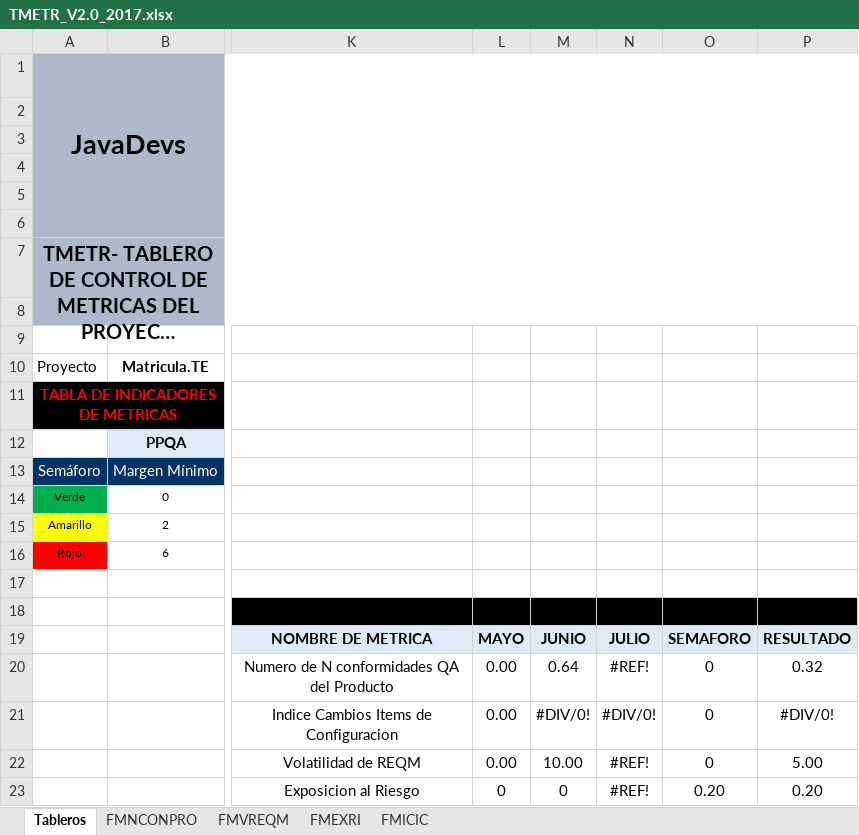
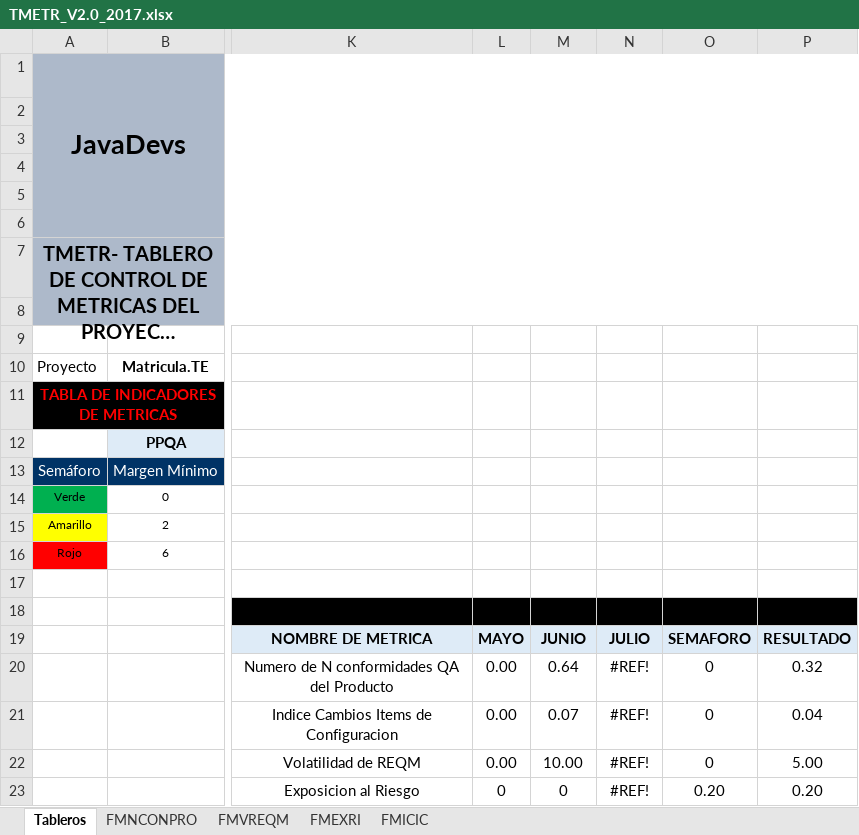
Before and after one commit to Ernesto152/Matricula.TE, an Excel workbook: Matricula.TE/MA/TMETR (Tablero de Control)/TMETR_V2.0_2017.xlsx, sheet Tableros, drawn as a sheet; only a part is shown, gaps mark what is left out; long unchanged cells end in …; values as stored, in another font and other column widths than the file's, no borders; charts and pictures and conditional formats not drawn; the diff names each change by its address in the sheet, - before the commit and + after, or states it on an @@ line.

```diff
--- a/Matricula.TE/MA/TMETR (Tablero de Control)/TMETR_V2.0_2017.xlsx (sheet Tableros)
+++ b/Matricula.TE/MA/TMETR (Tablero de Control)/TMETR_V2.0_2017.xlsx (sheet Tableros)
-M21: #DIV/0!
+M21: 0.07
-N21: #DIV/0!
+N21: #REF!
-P21: #DIV/0!
+P21: 0.04
```
Also changed, not shown: sheet FMICIC, formulas that keep their value, charts or pictures.
